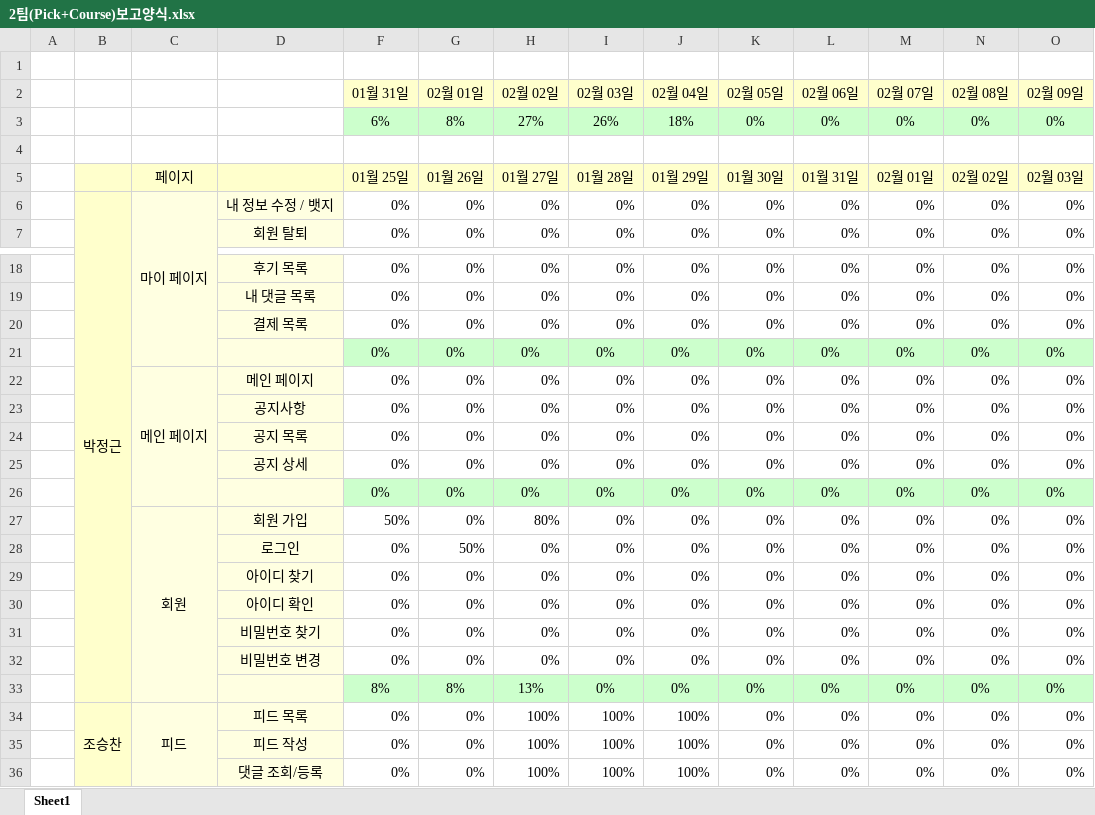
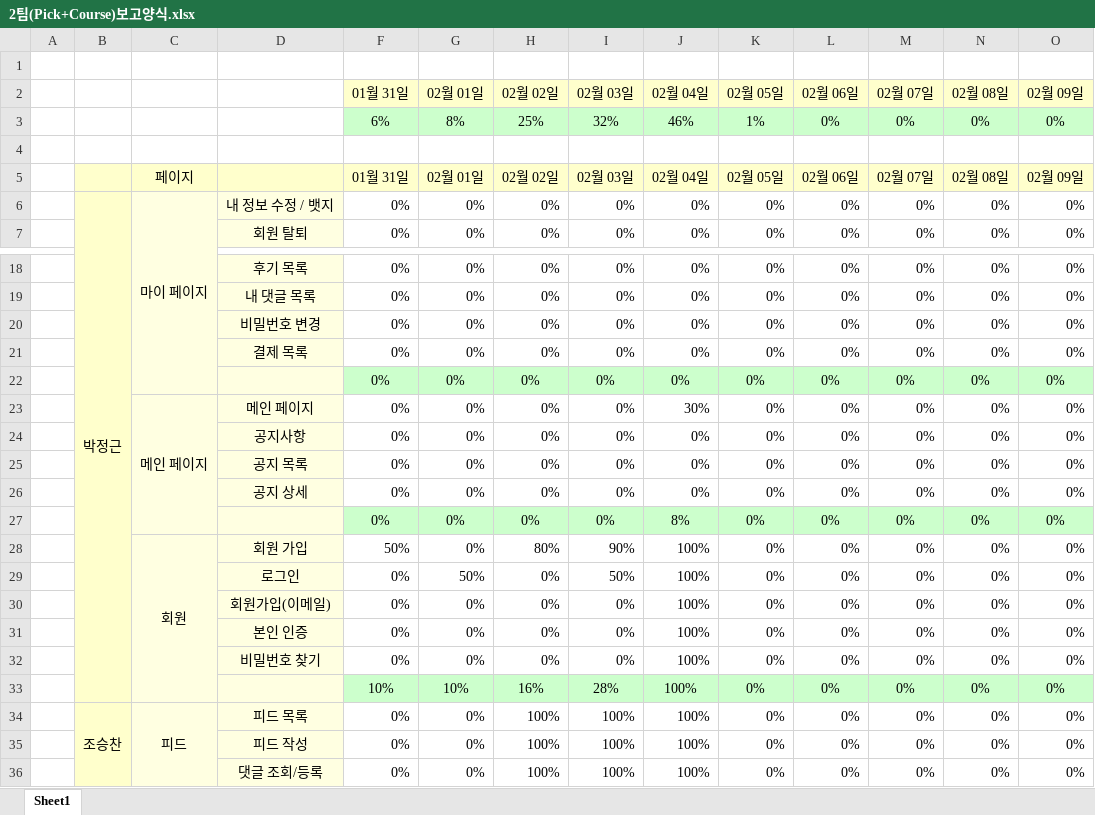
Before and after one commit to cho-seungchan/publishing, an Excel workbook: 2팀(Pick+Course)보고양식.xlsx, sheet Sheet1, drawn as a sheet; only a part is shown, gaps mark what is left out; values as stored, in another font and other column widths than the file's, no borders; conditional formats not drawn; removed rows and columns are numbered as before the commit, all else as after; rows hold the shown columns only; the diff covers the shown part only; the diff names each change by its address in the sheet, - before the commit and + after, or states it on an @@ line.

Commit message:
뭐 건듦

```diff
--- a/2팀(Pick+Course)보고양식.xlsx (sheet Sheet1)
+++ b/2팀(Pick+Course)보고양식.xlsx (sheet Sheet1)
-H3 (02월 02일): 27%
+H3 (02월 02일): 25%
-I3 (02월 03일): 26%
+I3 (02월 03일): 32%
-J3 (02월 04일): 18%
+J3 (02월 04일): 46%
-K3 (02월 05일): 0%
+K3 (02월 05일): 1%
-row 5:  |  | 페이지 |  | 01월 25일 | 01월 26일 | 01월 27일 | 01월 28일 | 01월 29일 | 01월 30일 | 01월 31일 | 02월 01일 | 02월 02일 | 02월 03일
+row 5:  |  | 페이지 |  | 01월 31일 | 02월 01일 | 02월 02일 | 02월 03일 | 02월 04일 | 02월 05일 | 02월 06일 | 02월 07일 | 02월 08일 | 02월 09일
@@ row 32 moved to row 20: 비밀번호 변경 @@
-J23 (02월 04일): 0%
+J23 (02월 04일): 30%
-J27 (02월 04일): 0%
+J27 (02월 04일): 8%
-I28 (02월 03일): 0%
+I28 (02월 03일): 90%
-J28:J32 (02월 04일): 0%
+J28:J32 (02월 04일): 100%
-I29 (02월 03일): 0%
+I29 (02월 03일): 50%
-D30: 아이디 찾기
+D30: 회원가입(이메일)
-D31: 아이디 확인
+D31: 본인 인증
-F33 (01월 31일): 8%
+F33 (01월 31일): 10%
-G33 (02월 01일): 8%
+G33 (02월 01일): 10%
-H33 (02월 02일): 13%
+H33 (02월 02일): 16%
-I33 (02월 03일): 0%
+I33 (02월 03일): 28%
-J33 (02월 04일): 0%
+J33 (02월 04일): 100%
```
Also changed, not shown: 1 added row, 17 edited cells and merged cells elsewhere in this sheet, formulas that keep their value.
